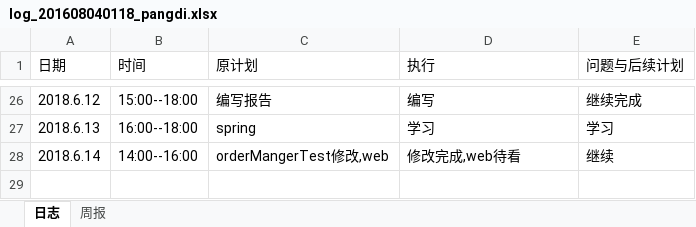
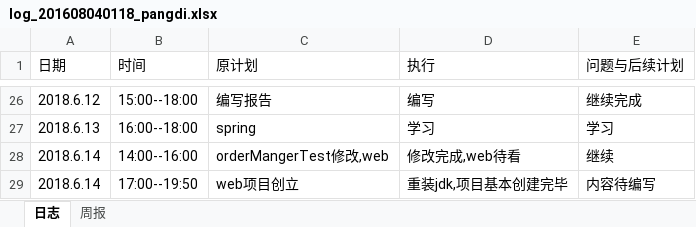
Before and after one commit to xiaoyuan1/xiaoyuandingcan, an Excel workbook: hero/doc/log/log_201608040118_pangdi.xlsx, sheet 日志, drawn as a sheet; only a part is shown, gaps mark what is left out; values as stored, in another font and other column widths than the file's, no borders; the diff names each change by its address in the sheet, - before the commit and + after, or states it on an @@ line.

```diff
--- a/hero/doc/log/log_201608040118_pangdi.xlsx (sheet 日志)
+++ b/hero/doc/log/log_201608040118_pangdi.xlsx (sheet 日志)
+row 29: 2018.6.14 | 17:00--19:50 | web项目创立 | 重装jdk,项目基本创建完毕 | 内容待编写
```
Also changed, not shown: 7 other files.
